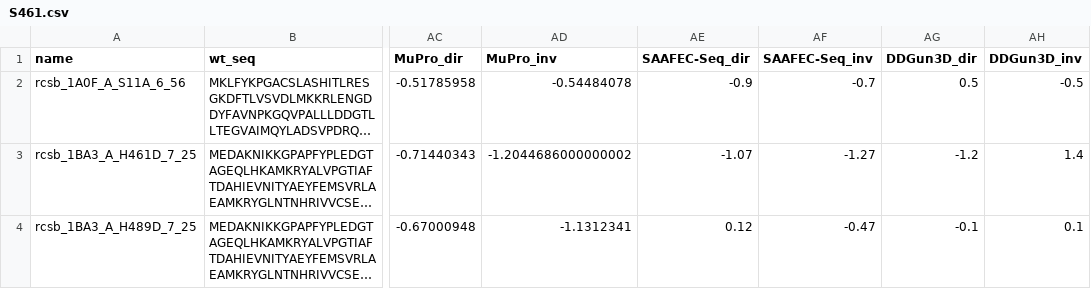
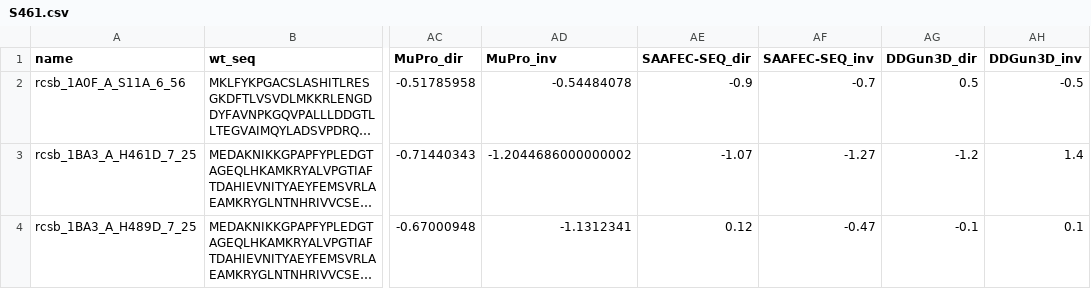
Before and after one commit to Gonglab-THU/GeoStab, a CSV file: data/ddG/S461.csv, drawn as a sheet; only a part is shown, gaps mark what is left out; long unchanged cells end in …; the diff names each change by its address in the sheet, - before the commit and + after, or states it on an @@ line.

Commit message:
change software name

```diff
--- a/data/ddG/S461.csv
+++ b/data/ddG/S461.csv
-AE1: SAAFEC-Seq_dir
+AE1: SAAFEC-SEQ_dir
-AF1: SAAFEC-Seq_inv
+AF1: SAAFEC-SEQ_inv
```
Also changed, not shown: data/ddG/S669.csv.
